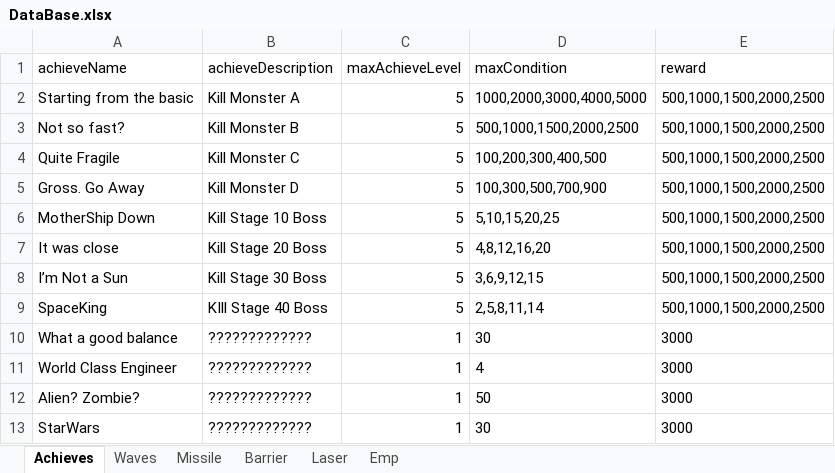
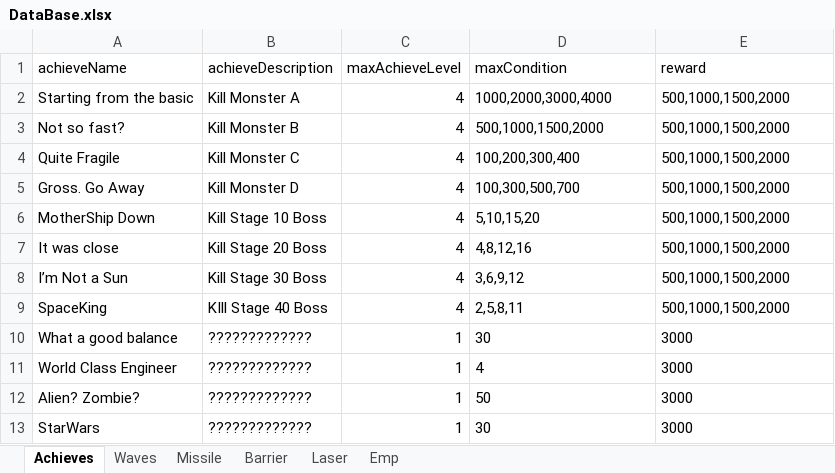
Before and after one commit to leejy811/cosmos, an Excel workbook: Assets/8. Execl/DataBase.xlsx, sheet Achieves, drawn as a sheet; values as stored, in another font and other column widths than the file's, no borders; the diff names each change by its address in the sheet, - before the commit and + after, or states it on an @@ line.

Commit message:
Excel Database 4 phase

```diff
--- a/Assets/8. Execl/DataBase.xlsx (sheet Achieves)
+++ b/Assets/8. Execl/DataBase.xlsx (sheet Achieves)
-C2:C9 (maxAchieveLevel): 5
+C2:C9 (maxAchieveLevel): 4
-D2 (maxCondition): 1000,2000,3000,4000,5000
+D2 (maxCondition): 1000,2000,3000,4000
-E2:E9 (reward): 500,1000,1500,2000,2500
+E2:E9 (reward): 500,1000,1500,2000
-D3 (maxCondition): 500,1000,1500,2000,2500
+D3 (maxCondition): 500,1000,1500,2000
-D4 (maxCondition): 100,200,300,400,500
+D4 (maxCondition): 100,200,300,400
-D5 (maxCondition): 100,300,500,700,900
+D5 (maxCondition): 100,300,500,700
-D6 (maxCondition): 5,10,15,20,25
+D6 (maxCondition): 5,10,15,20
-D7 (maxCondition): 4,8,12,16,20
+D7 (maxCondition): 4,8,12,16
-D8 (maxCondition): 3,6,9,12,15
+D8 (maxCondition): 3,6,9,12
-D9 (maxCondition): 2,5,8,11,14
+D9 (maxCondition): 2,5,8,11
```
